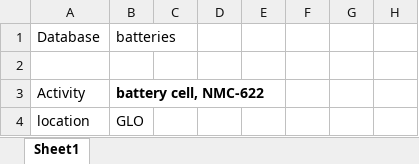
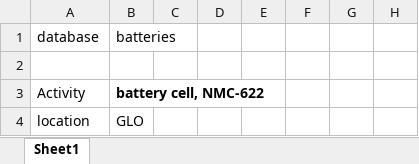
Before and after one commit to samuelqh/recharge, an Excel workbook: all_included_hotel/inventories/lci_batteries.xlsx, sheet Sheet1, drawn as a sheet; only a part is shown; values as stored, in another font and other column widths than the file's, no borders; the diff names each change by its address in the sheet, - before the commit and + after, or states it on an @@ line.

```diff
--- a/all_included_hotel/inventories/lci_batteries.xlsx (sheet Sheet1)
+++ b/all_included_hotel/inventories/lci_batteries.xlsx (sheet Sheet1)
-A1: Database
+A1: database
```
Also changed, not shown: 2 other files.
